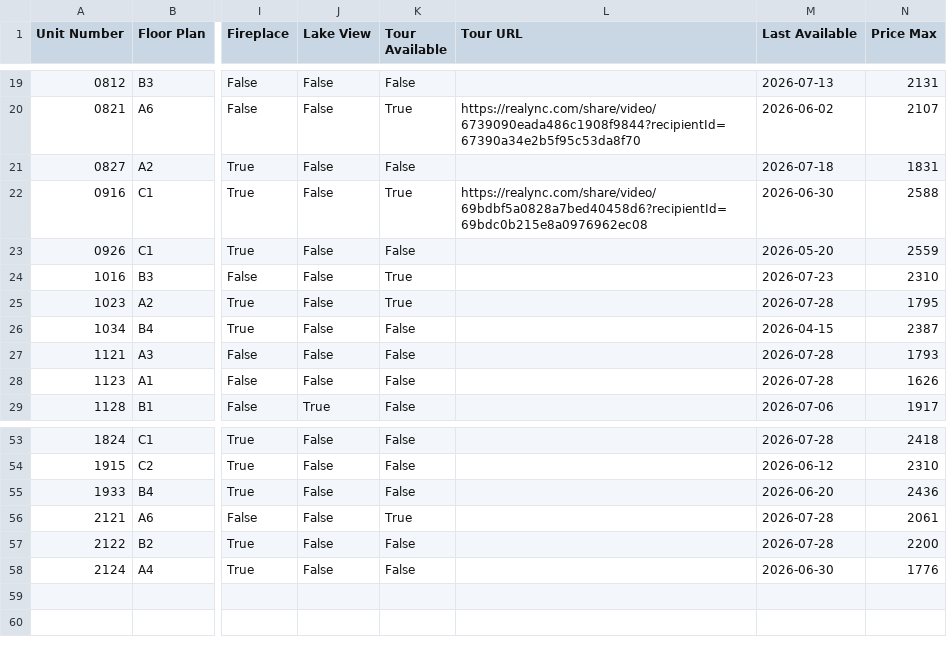
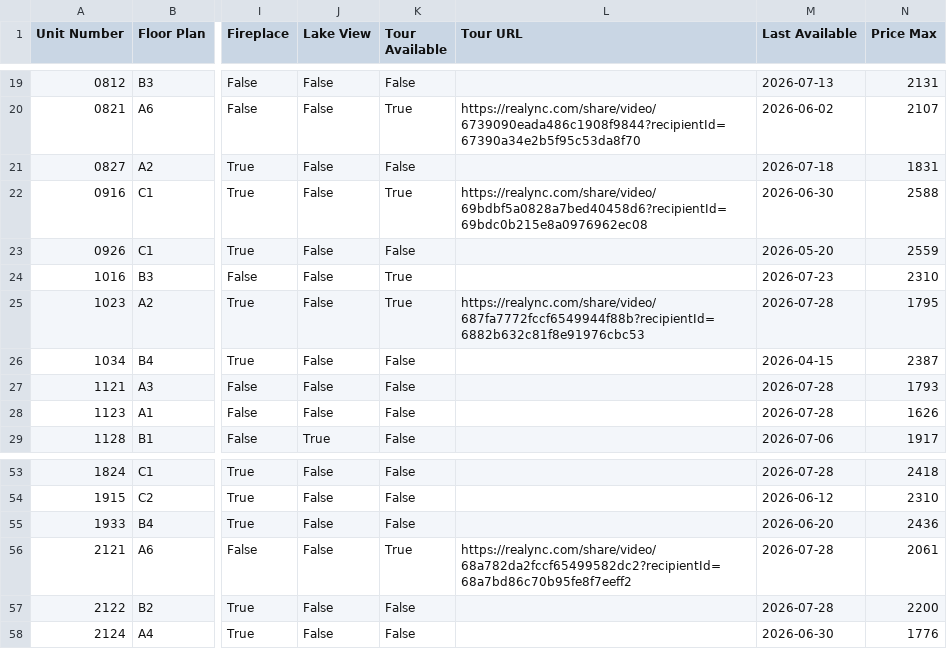
Before and after one commit to patchnpin/apartment_tracker, a CSV file: data/unit_details.csv, drawn as a sheet; only a part is shown, gaps mark what is left out; the diff names each change by its address in the sheet, - before the commit and + after, or states it on an @@ line.

Commit message:
tours

```diff
--- a/data/unit_details.csv
+++ b/data/unit_details.csv
-L25 (Tour URL): (empty)
+L25 (Tour URL): https://realync.com/share/video/687fa7772fccf6549944f88b?recipientId=6882b632c81f8e91976cbc53
-L56 (Tour URL): (empty)
+L56 (Tour URL): https://realync.com/share/video/68a782da2fccf65499582dc2?recipientId=68a7bd86c70b95fe8f7eeff2
```
